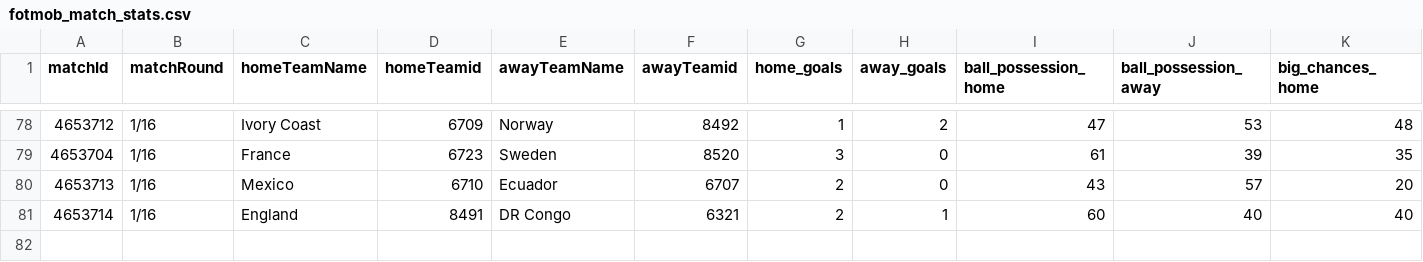
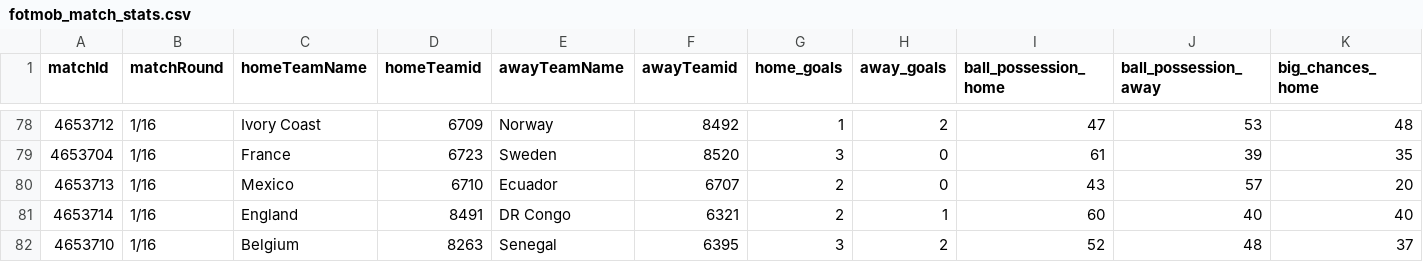
Before and after one commit to bolaxel/wcup26, a CSV file: matchStats/csv/fotmob_match_stats.csv, drawn as a sheet; only a part is shown, gaps mark what is left out; rows hold the shown columns only; the diff names each change by its address in the sheet, - before the commit and + after, or states it on an @@ line.

```diff
--- a/matchStats/csv/fotmob_match_stats.csv
+++ b/matchStats/csv/fotmob_match_stats.csv
+row 82: 4653710 | 1/16 | Belgium | 8263 | Senegal | 6395 | 3 | 2 | 52 | 48 | 37
```
Also changed, not shown: goals/csv/awayScorers.csv, goals/csv/homeScorers.csv, 4 other files.
